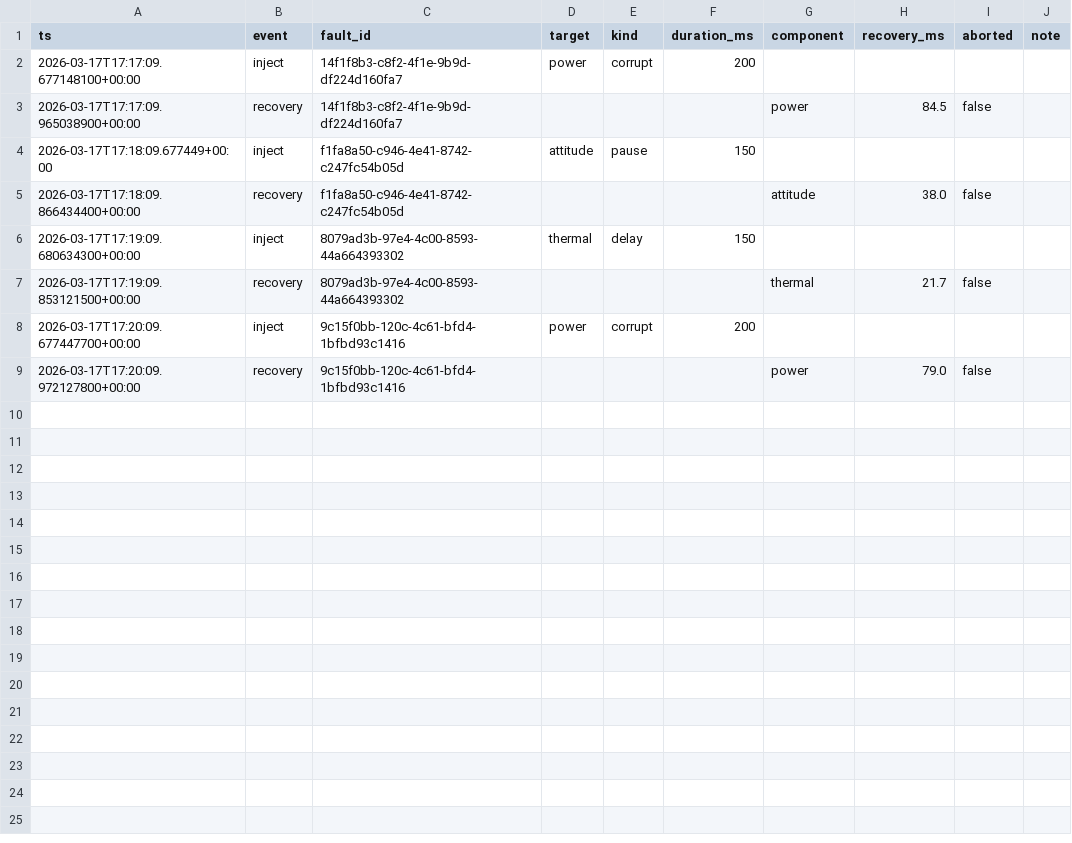
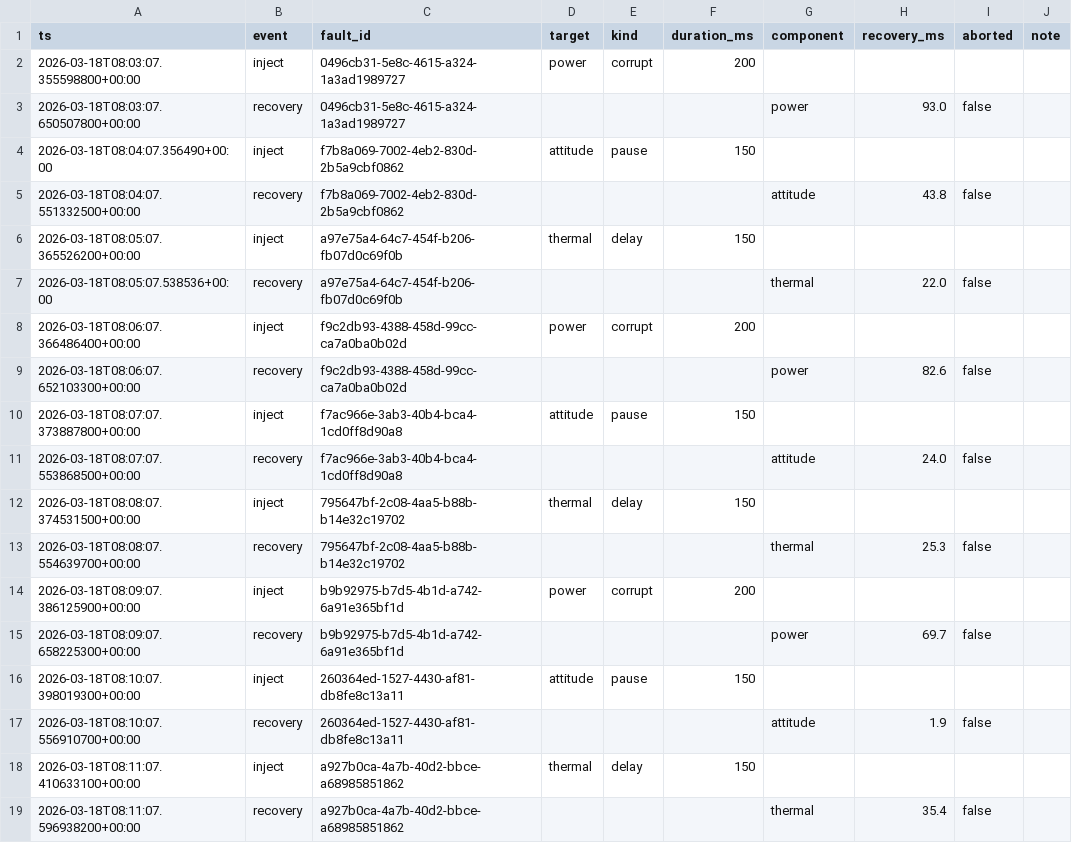
Before and after one commit to Tyyyyy20/RTS-Assignment, a CSV file: satellite_ocs/logs/faults.csv, drawn as a sheet.

```diff
--- a/satellite_ocs/logs/faults.csv
+++ b/satellite_ocs/logs/faults.csv
@@ -1,9 +1,19 @@
 ts,event,fault_id,target,kind,duration_ms,component,recovery_ms,aborted,note
-2026-03-17T17:17:09.677148100+00:00,inject,14f1f8b3-c8f2-4f1e-9b9d-df224d160fa7,power,corrupt,200,,,,
-2026-03-17T17:17:09.965038900+00:00,recovery,14f1f8b3-c8f2-4f1e-9b9d-df224d160fa7,,,,power,84.5,false,
-2026-03-17T17:18:09.677449+00:00,inject,f1fa8a50-c946-4e41-8742-c247fc54b05d,attitude,pause,150,,,,
-2026-03-17T17:18:09.866434400+00:00,recovery,f1fa8a50-c946-4e41-8742-c247fc54b05d,,,,attitude,38.0,false,
-2026-03-17T17:19:09.680634300+00:00,inject,8079ad3b-97e4-4c00-8593-44a664393302,thermal,delay,150,,,,
-2026-03-17T17:19:09.853121500+00:00,recovery,8079ad3b-97e4-4c00-8593-44a664393302,,,,thermal,21.7,false,
-2026-03-17T17:20:09.677447700+00:00,inject,9c15f0bb-120c-4c61-bfd4-1bfbd93c1416,power,corrupt,200,,,,
-2026-03-17T17:20:09.972127800+00:00,recovery,9c15f0bb-120c-4c61-bfd4-1bfbd93c1416,,,,power,79.0,false,
+2026-03-18T08:03:07.355598800+00:00,inject,0496cb31-5e8c-4615-a324-1a3ad1989727,power,corrupt,200,,,,
+2026-03-18T08:03:07.650507800+00:00,recovery,0496cb31-5e8c-4615-a324-1a3ad1989727,,,,power,93.0,false,
+2026-03-18T08:04:07.356490+00:00,inject,f7b8a069-7002-4eb2-830d-2b5a9cbf0862,attitude,pause,150,,,,
+2026-03-18T08:04:07.551332500+00:00,recovery,f7b8a069-7002-4eb2-830d-2b5a9cbf0862,,,,attitude,43.8,false,
+2026-03-18T08:05:07.365526200+00:00,inject,a97e75a4-64c7-454f-b206-fb07d0c69f0b,thermal,delay,150,,,,
+2026-03-18T08:05:07.538536+00:00,recovery,a97e75a4-64c7-454f-b206-fb07d0c69f0b,,,,thermal,22.0,false,
+2026-03-18T08:06:07.366486400+00:00,inject,f9c2db93-4388-458d-99cc-ca7a0ba0b02d,power,corrupt,200,,,,
+2026-03-18T08:06:07.652103300+00:00,recovery,f9c2db93-4388-458d-99cc-ca7a0ba0b02d,,,,power,82.6,false,
+2026-03-18T08:07:07.373887800+00:00,inject,f7ac966e-3ab3-40b4-bca4-1cd0ff8d90a8,attitude,pause,150,,,,
+2026-03-18T08:07:07.553868500+00:00,recovery,f7ac966e-3ab3-40b4-bca4-1cd0ff8d90a8,,,,attitude,24.0,false,
+2026-03-18T08:08:07.374531500+00:00,inject,795647bf-2c08-4aa5-b88b-b14e32c19702,thermal,delay,150,,,,
+2026-03-18T08:08:07.554639700+00:00,recovery,795647bf-2c08-4aa5-b88b-b14e32c19702,,,,thermal,25.3,false,
+2026-03-18T08:09:07.386125900+00:00,inject,b9b92975-b7d5-4b1d-a742-6a91e365bf1d,power,corrupt,200,,,,
+2026-03-18T08:09:07.658225300+00:00,recovery,b9b92975-b7d5-4b1d-a742-6a91e365bf1d,,,,power,69.7,false,
+2026-03-18T08:10:07.398019300+00:00,inject,260364ed-1527-4430-af81-db8fe8c13a11,attitude,pause,150,,,,
+2026-03-18T08:10:07.556910700+00:00,recovery,260364ed-1527-4430-af81-db8fe8c13a11,,,,attitude,1.9,false,
+2026-03-18T08:11:07.410633100+00:00,inject,a927b0ca-4a7b-40d2-bbce-a68985851862,thermal,delay,150,,,,
+2026-03-18T08:11:07.596938200+00:00,recovery,a927b0ca-4a7b-40d2-bbce-a68985851862,,,,thermal,35.4,false,
```
Also changed, not shown: ground_control/logs/ground_control_critical_alerts.csv, ground_control/logs/ground_control_faults_recovery.csv, 13 other files.
